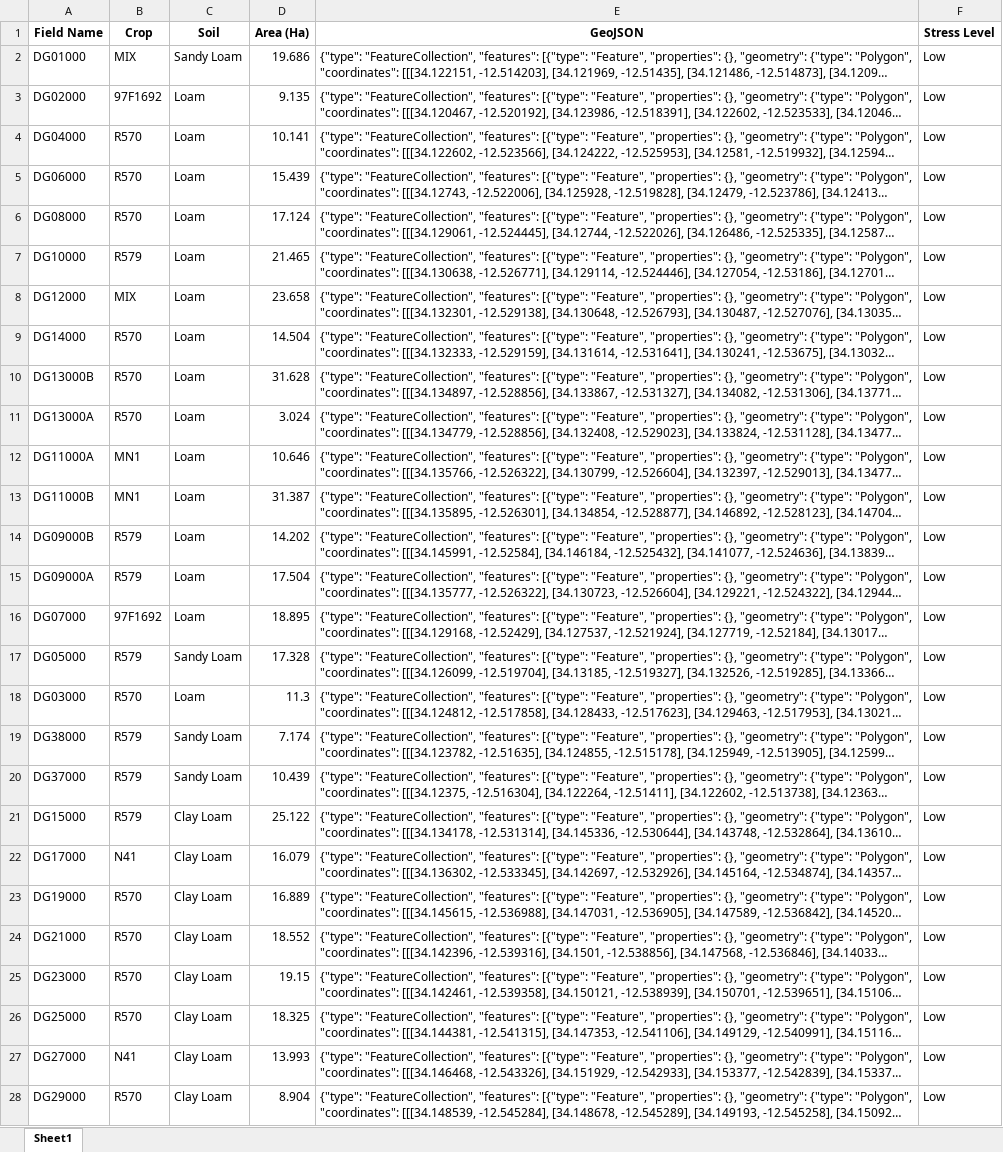
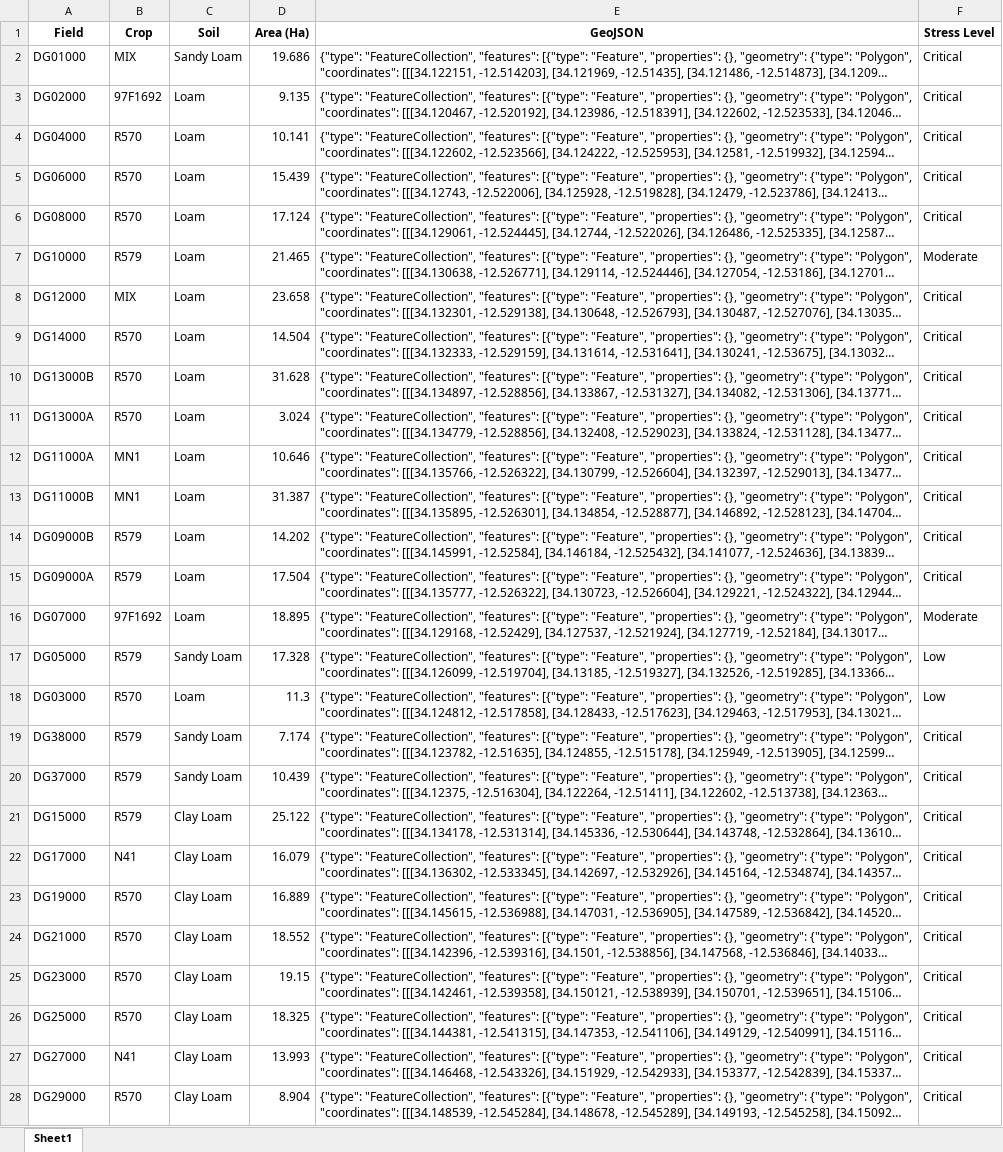
Before and after one commit to psibale/farm-management-system, an Excel workbook: data/field_polygons.xlsx, sheet Sheet1, drawn as a sheet; only a part is shown; long unchanged cells end in …; values as stored, in another font and other column widths than the file's, no borders; the diff covers the shown part only; the diff names each change by its address in the sheet, - before the commit and + after, or states it on an @@ line.

```diff
--- a/data/field_polygons.xlsx (sheet Sheet1)
+++ b/data/field_polygons.xlsx (sheet Sheet1)
-A1: Field Name
+A1: Field
-F2:F6 (Stress Level): Low
+F2:F6 (Stress Level): Critical
-F7 (Stress Level): Low
+F7 (Stress Level): Moderate
-F8:F15 (Stress Level): Low
+F8:F15 (Stress Level): Critical
-F16 (Stress Level): Low
+F16 (Stress Level): Moderate
-F19:F28 (Stress Level): Low
+F19:F28 (Stress Level): Critical
```
Also changed, not shown: 15 edited cells elsewhere in this sheet, data/irrigation_records.xlsx, data/pest_disease_control.xlsx, 36 other files.
